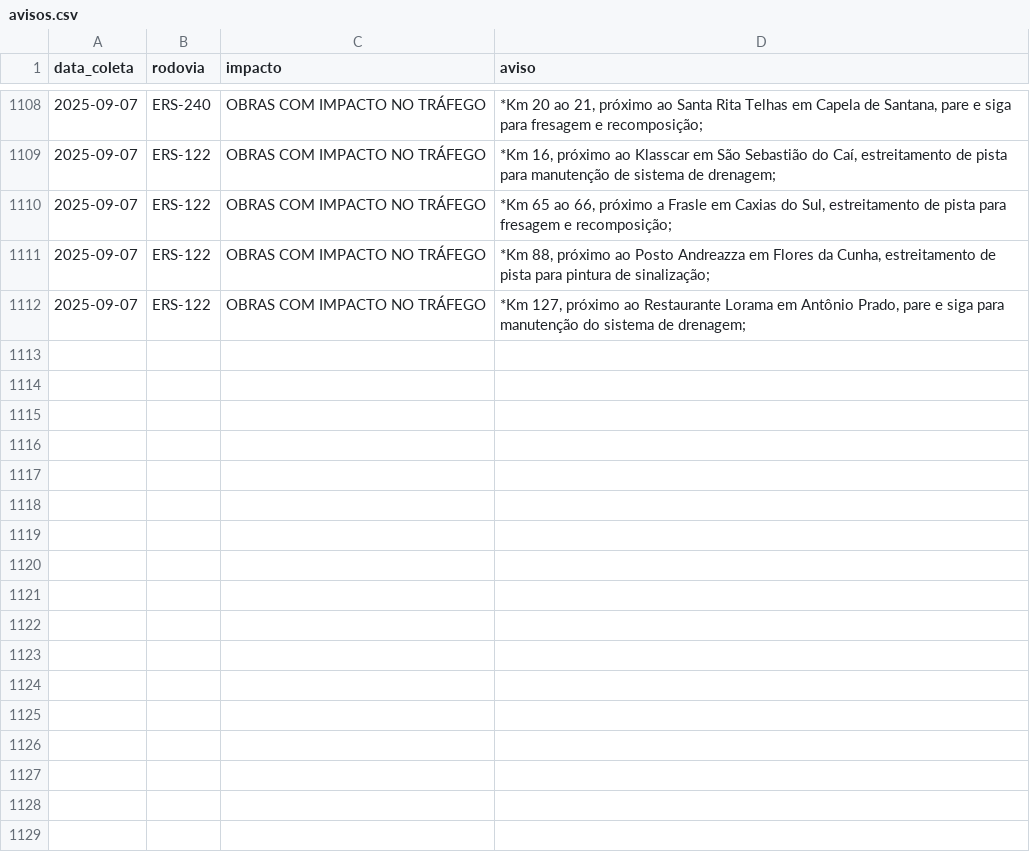
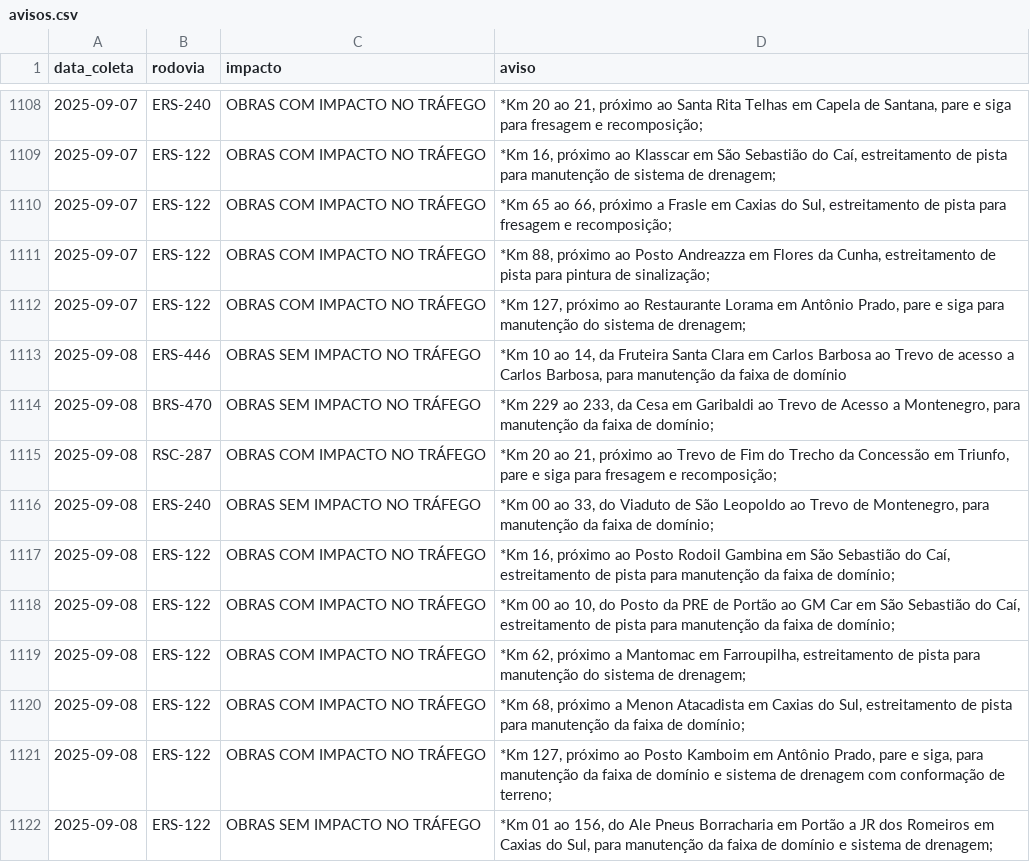
Before and after one commit to gabriel-englert/csg, a CSV file: data/avisos.csv, drawn as a sheet; only a part is shown, gaps mark what is left out.

```diff
--- a/data/avisos.csv
+++ b/data/avisos.csv
@@ -1112 +1112,11 @@ data_coleta,rodovia,impacto,aviso
 2025-09-07,ERS-122,OBRAS COM IMPACTO NO TRÁFEGO,"*Km 127, próximo ao Restaurante Lorama em Antônio Prado, pare e siga para manutenção do sistema de drenagem;"
+2025-09-08,ERS-446,OBRAS SEM IMPACTO NO TRÁFEGO,"*Km 10 ao 14, da Fruteira Santa Clara em Carlos Barbosa ao Trevo de acesso a Carlos Barbosa, para manutenção da faixa de domínio"
+2025-09-08,BRS-470,OBRAS SEM  IMPACTO NO TRÁFEGO,"*Km 229 ao 233, da Cesa em Garibaldi ao Trevo de Acesso a Montenegro, para manutenção da faixa de domínio;"
+2025-09-08,RSC-287,OBRAS COM IMPACTO NO TRÁFEGO,"*Km 20 ao 21, próximo ao Trevo de Fim do Trecho da Concessão em Triunfo, pare e siga para fresagem e recomposição;"
+2025-09-08,ERS-240,OBRAS SEM IMPACTO NO TRÁFEGO,"*Km 00 ao 33, do Viaduto de São Leopoldo ao Trevo de Montenegro, para manutenção da faixa de domínio;"
+2025-09-08,ERS-122,OBRAS COM IMPACTO NO TRÁFEGO,"*Km 16, próximo ao Posto Rodoil Gambina em São Sebastião do Caí, estreitamento de pista para manutenção da faixa de domínio;"
+2025-09-08,ERS-122,OBRAS COM IMPACTO NO TRÁFEGO,"*Km 00 ao 10, do Posto da PRE de Portão ao GM Car em São Sebastião do Caí, estreitamento de pista para manutenção da faixa de domínio;"
+2025-09-08,ERS-122,OBRAS COM IMPACTO NO TRÁFEGO,"*Km 62, próximo a Mantomac em Farroupilha, estreitamento de pista para manutenção do sistema de drenagem;"
+2025-09-08,ERS-122,OBRAS COM IMPACTO NO TRÁFEGO,"*Km 68, próximo a Menon Atacadista em Caxias do Sul, estreitamento de pista para manutenção da faixa de domínio;"
+2025-09-08,ERS-122,OBRAS COM IMPACTO NO TRÁFEGO,"*Km 127, próximo ao Posto Kamboim em Antônio Prado, pare e siga, para manutenção da faixa de domínio e sistema de drenagem com conformação de terreno;"
+2025-09-08,ERS-122,OBRAS SEM IMPACTO NO TRÁFEGO,"*Km 01 ao 156, do Ale Pneus Borracharia em Portão a JR dos Romeiros em Caxias do Sul, para manutenção da faixa de domínio e sistema de drenagem;"
```
